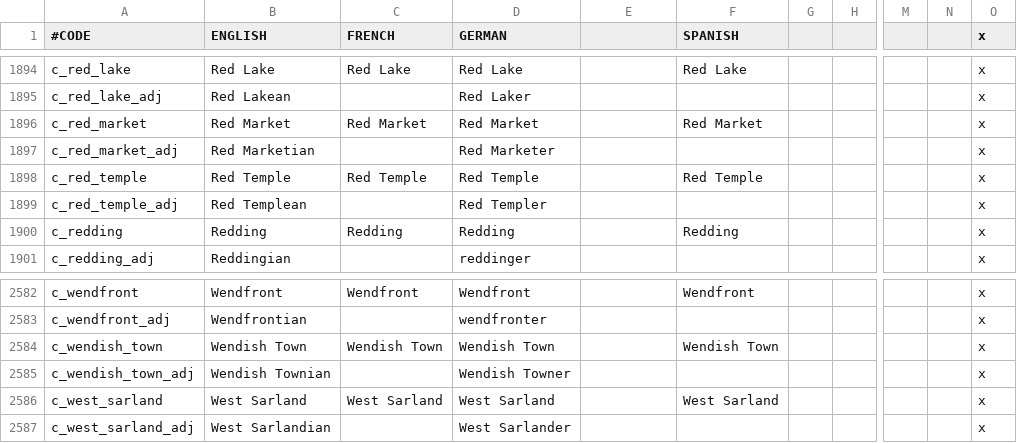
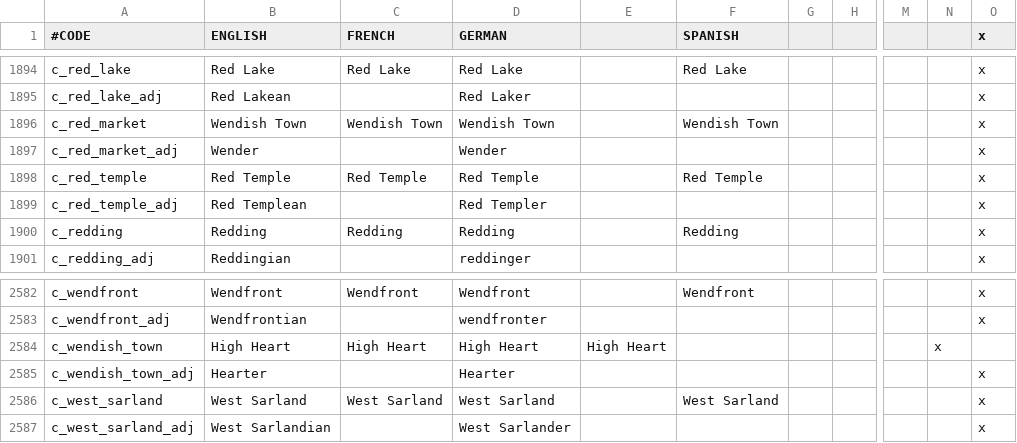
Before and after one commit to RowanMaBoot/SevenKingdoms-master, a CSV file: The_Seven_Kingdoms/localisation/000_County_names.csv, drawn as a sheet; only a part is shown, gaps mark what is left out; the diff names each change by its address in the sheet, - before the commit and + after, or states it on an @@ line.

Commit message:
Wendish Town localization trick
smoke and mirrors

```diff
--- a/The_Seven_Kingdoms/localisation/000_County_names.csv
+++ b/The_Seven_Kingdoms/localisation/000_County_names.csv
-B1896 (ENGLISH): Red Market
+B1896 (ENGLISH): Wendish Town
-C1896 (FRENCH): Red Market
+C1896 (FRENCH): Wendish Town
-D1896 (GERMAN): Red Market
+D1896 (GERMAN): Wendish Town
-F1896 (SPANISH): Red Market
+F1896 (SPANISH): Wendish Town
-B1897 (ENGLISH): Red Marketian
+B1897 (ENGLISH): Wender
-D1897 (GERMAN): Red Marketer
+D1897 (GERMAN): Wender
-B2584 (ENGLISH): Wendish Town
+B2584 (ENGLISH): High Heart
-C2584 (FRENCH): Wendish Town
+C2584 (FRENCH): High Heart
-D2584 (GERMAN): Wendish Town
+D2584 (GERMAN): High Heart
-E2584: (empty)
+E2584: High Heart
-F2584 (SPANISH): Wendish Town
+F2584 (SPANISH): (empty)
-N2584: (empty)
+N2584: x
-O2584 (x): x
+O2584 (x): (empty)
-B2585 (ENGLISH): Wendish Townian
+B2585 (ENGLISH): Hearter
-D2585 (GERMAN): Wendish Towner
+D2585 (GERMAN): Hearter
```
Also changed, not shown: The_Seven_Kingdoms/localisation/000_Province_names.csv, 1 other file.
